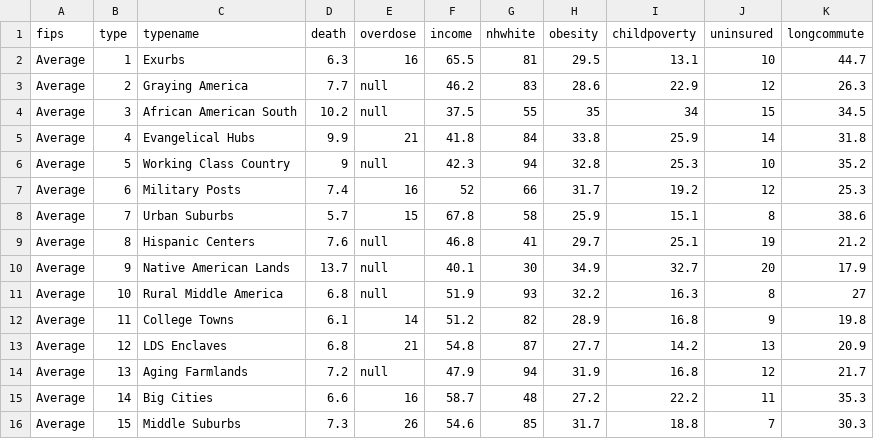
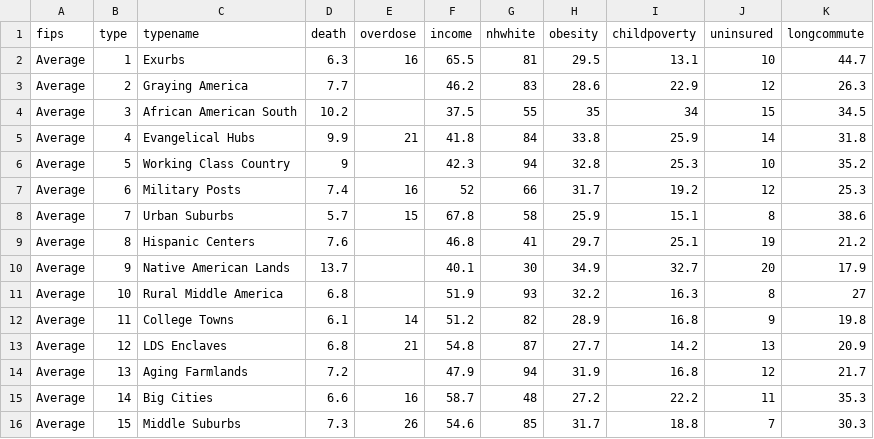
Before and after one commit to brianmcgill/acp-dir, a CSV file: data/acpaverage.csv, drawn as a sheet.

Commit message:
removed null categories

```diff
--- a/data/acpaverage.csv
+++ b/data/acpaverage.csv
@@ -2,14 +2,14 @@ fips,type,typename,death,overdose,income,nhwhite,obesity,childpoverty,uninsured,
 Average,1,Exurbs,6.3,16,65.5,81,29.5,13.1,10,44.7
-Average,2,Graying America,7.7,null,46.2,83,28.6,22.9,12,26.3
-Average,3,African American South,10.2,null,37.5,55,35,34,15,34.5
+Average,2,Graying America,7.7,,46.2,83,28.6,22.9,12,26.3
+Average,3,African American South,10.2,,37.5,55,35,34,15,34.5
 Average,4,Evangelical Hubs,9.9,21,41.8,84,33.8,25.9,14,31.8
-Average,5,Working Class Country,9,null,42.3,94,32.8,25.3,10,35.2
+Average,5,Working Class Country,9,,42.3,94,32.8,25.3,10,35.2
 Average,6,Military Posts,7.4,16,52,66,31.7,19.2,12,25.3
 Average,7,Urban Suburbs,5.7,15,67.8,58,25.9,15.1,8,38.6
-Average,8,Hispanic Centers ,7.6,null,46.8,41,29.7,25.1,19,21.2
-Average,9,Native American Lands,13.7,null,40.1,30,34.9,32.7,20,17.9
-Average,10,Rural Middle America,6.8,null,51.9,93,32.2,16.3,8,27
+Average,8,Hispanic Centers ,7.6,,46.8,41,29.7,25.1,19,21.2
+Average,9,Native American Lands,13.7,,40.1,30,34.9,32.7,20,17.9
+Average,10,Rural Middle America,6.8,,51.9,93,32.2,16.3,8,27
 Average,11,College Towns,6.1,14,51.2,82,28.9,16.8,9,19.8
 Average,12,LDS Enclaves,6.8,21,54.8,87,27.7,14.2,13,20.9
-Average,13,Aging Farmlands,7.2,null,47.9,94,31.9,16.8,12,21.7
+Average,13,Aging Farmlands,7.2,,47.9,94,31.9,16.8,12,21.7
 Average,14,Big Cities,6.6,16,58.7,48,27.2,22.2,11,35.3
```
Also changed, not shown: 1 other file.
